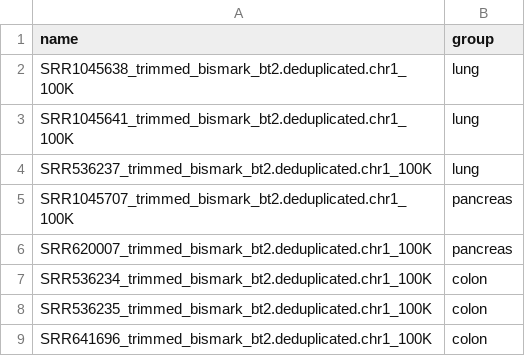
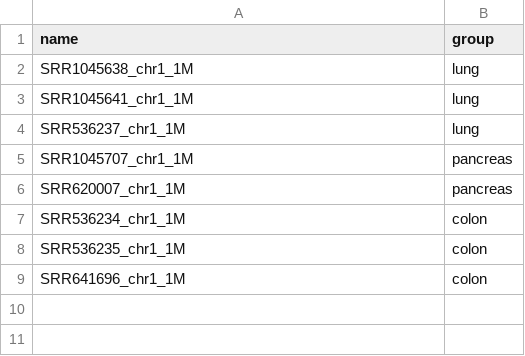
Before and after one commit to VIBTOBIlab/deconflow_testdata, a CSV file: resources/groups.csv, drawn as a sheet.

Commit message:
fixed groups ids

```diff
--- a/resources/groups.csv
+++ b/resources/groups.csv
@@ -1,9 +1,9 @@
 name,group
-SRR1045638_trimmed_bismark_bt2.deduplicated.chr1_100K,lung
-SRR1045641_trimmed_bismark_bt2.deduplicated.chr1_100K,lung
-SRR536237_trimmed_bismark_bt2.deduplicated.chr1_100K,lung
-SRR1045707_trimmed_bismark_bt2.deduplicated.chr1_100K,pancreas
-SRR620007_trimmed_bismark_bt2.deduplicated.chr1_100K,pancreas
-SRR536234_trimmed_bismark_bt2.deduplicated.chr1_100K,colon
-SRR536235_trimmed_bismark_bt2.deduplicated.chr1_100K,colon
-SRR641696_trimmed_bismark_bt2.deduplicated.chr1_100K,colon
+SRR1045638_chr1_1M,lung
+SRR1045641_chr1_1M,lung
+SRR536237_chr1_1M,lung
+SRR1045707_chr1_1M,pancreas
+SRR620007_chr1_1M,pancreas
+SRR536234_chr1_1M,colon
+SRR536235_chr1_1M,colon
+SRR641696_chr1_1M,colon
```
